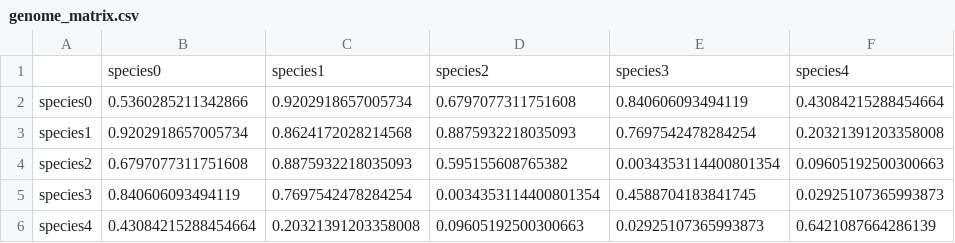
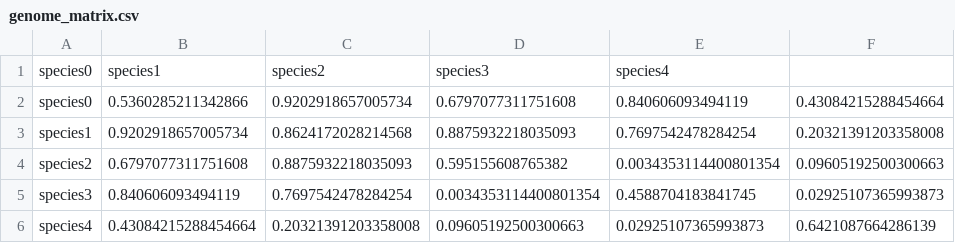
Before and after one commit to DmytryM/Django_NuxtJS, a CSV file: Django_NuxtJS/data analytics/genome_matrix.csv, drawn as a sheet.

```diff
--- a/Django_NuxtJS/data analytics/genome_matrix.csv
+++ b/Django_NuxtJS/data analytics/genome_matrix.csv
@@ -1,2 +1,2 @@
-,species0,species1,species2,species3,species4
+species0,species1,species2,species3,species4
 species0,0.5360285211342866,0.9202918657005734,0.6797077311751608,0.840606093494119,0.43084215288454664
```
Also changed, not shown: 1 other file.
